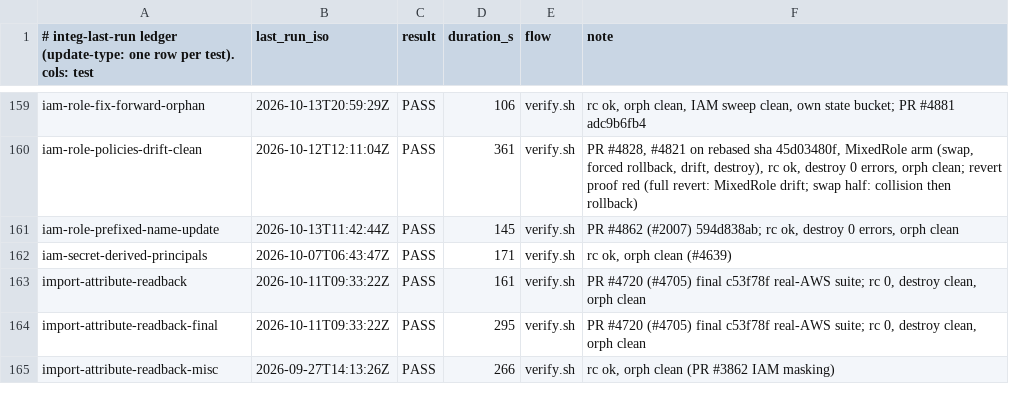
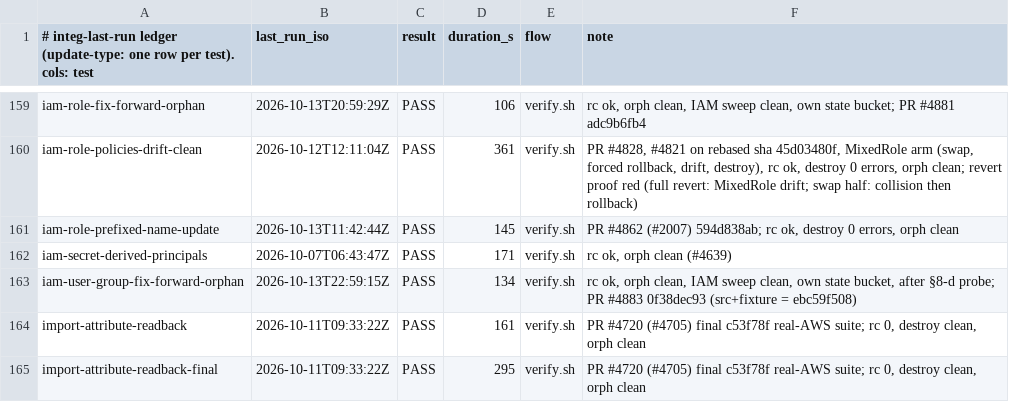
Before and after one commit to cm-suzuki-ryo/cdkd, a TSV file: docs/_generated/integ-last-run.tsv, drawn as a sheet; only a part is shown, gaps mark what is left out; the shorter side is filled out with more unchanged rows.

Commit message:
fix(provider): a fix-forward deletes the IAM user or group an earlier failed CREATE left behind (#4606) (#4883)

```diff
--- a/docs/_generated/integ-last-run.tsv
+++ b/docs/_generated/integ-last-run.tsv
@@ -162,2 +162,3 @@ iam-role-prefixed-name-update	2026-10-13T11:42:44Z	PASS	145	verify.sh	PR #4862 (
 iam-secret-derived-principals	2026-10-07T06:43:47Z	PASS	171	verify.sh	rc ok, orph clean (#4639)
+iam-user-group-fix-forward-orphan	2026-10-13T22:59:15Z	PASS	134	verify.sh	rc ok, orph clean, IAM sweep clean, own state bucket, after §8-d probe; PR #4883 0f38dec93 (src+fixture = ebc59f508)
 import-attribute-readback	2026-10-11T09:33:22Z	PASS	161	verify.sh	PR #4720 (#4705) final c53f78f real-AWS suite; rc 0, destroy clean, orph clean
```
Also changed, not shown: 17 other files.
